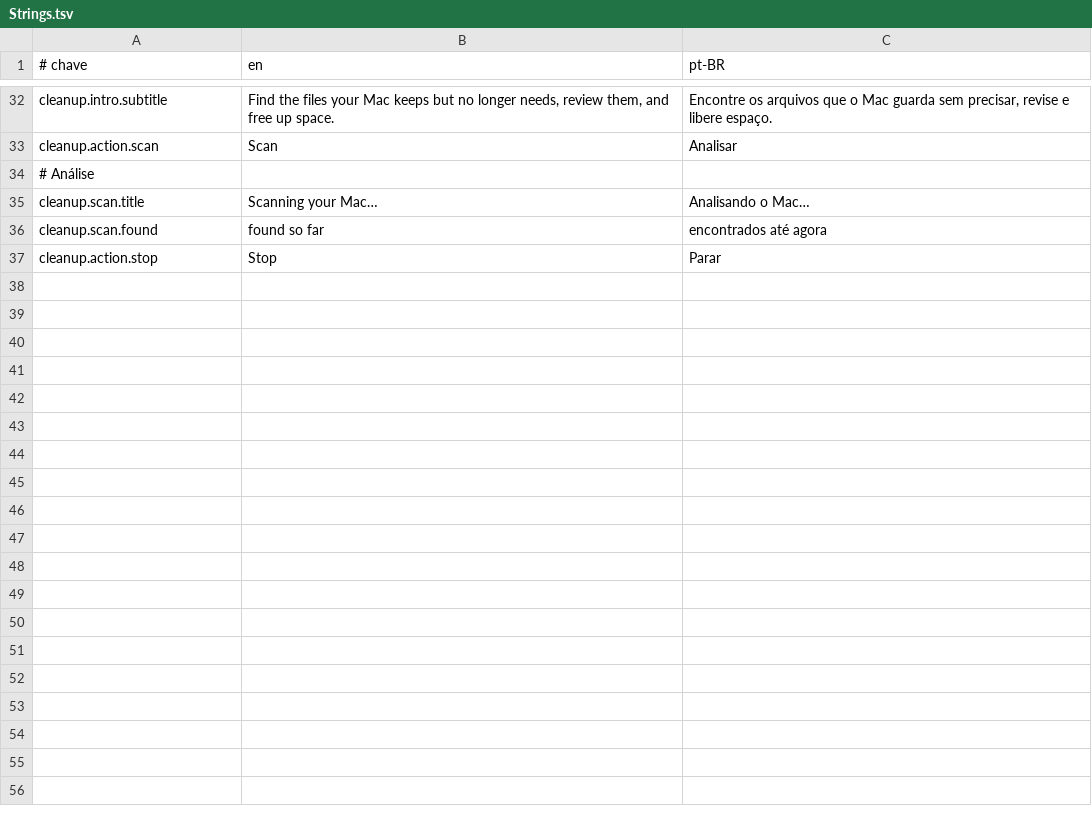
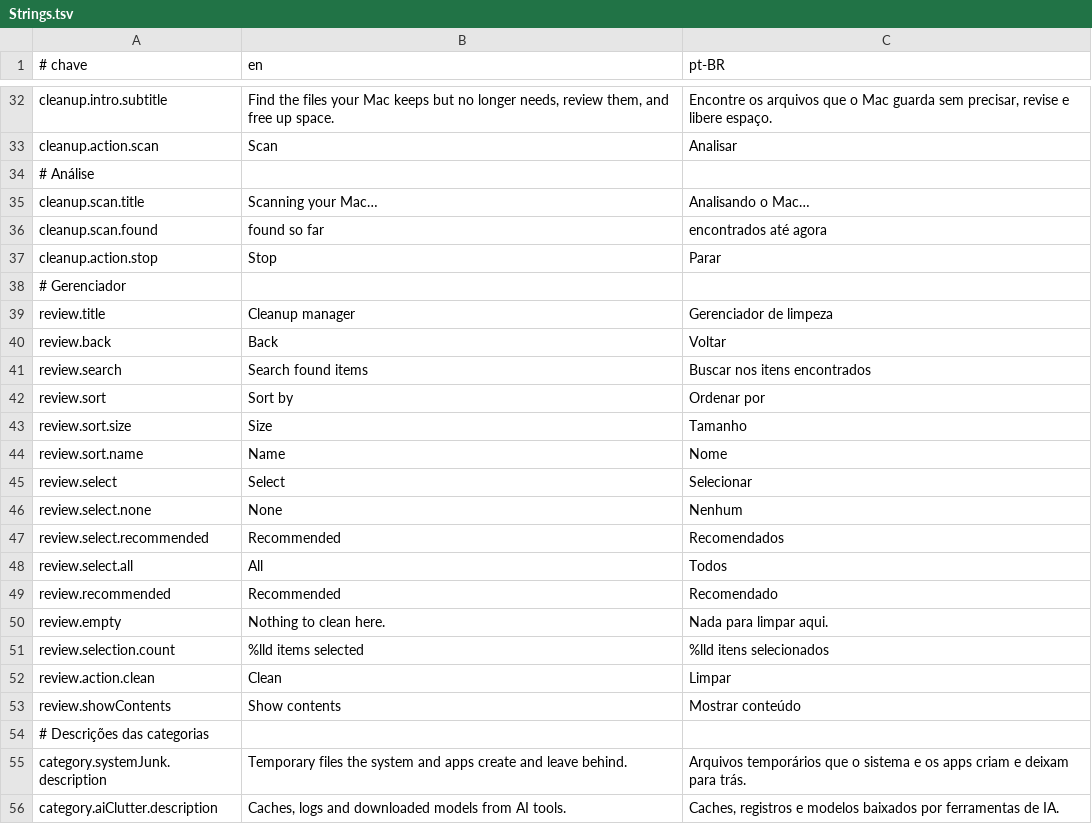
Before and after one commit to guigx7/CleanYourMac, a TSV file: App/Resources/Strings.tsv, drawn as a sheet; only a part is shown, gaps mark what is left out; the diff covers the shown part only.

```diff
--- a/App/Resources/Strings.tsv
+++ b/App/Resources/Strings.tsv
@@ -37 +37,20 @@ cleanup.scan.found	found so far	encontrados até agora
 cleanup.action.stop	Stop	Parar
+# Gerenciador
+review.title	Cleanup manager	Gerenciador de limpeza
+review.back	Back	Voltar
+review.search	Search found items	Buscar nos itens encontrados
+review.sort	Sort by	Ordenar por
+review.sort.size	Size	Tamanho
+review.sort.name	Name	Nome
+review.select	Select	Selecionar
+review.select.none	None	Nenhum
+review.select.recommended	Recommended	Recomendados
+review.select.all	All	Todos
+review.recommended	Recommended	Recomendado
+review.empty	Nothing to clean here.	Nada para limpar aqui.
+review.selection.count	%lld items selected	%lld itens selecionados
+review.action.clean	Clean	Limpar
+review.showContents	Show contents	Mostrar conteúdo
+# Descrições das categorias
+category.systemJunk.description	Temporary files the system and apps create and leave behind.	Arquivos temporários que o sistema e os apps criam e deixam para trás.
+category.aiClutter.description	Caches, logs and downloaded models from AI tools.	Caches, registros e modelos baixados por ferramentas de IA.
```
Also changed, not shown: 21 added rows elsewhere in this file, 6 other files.
